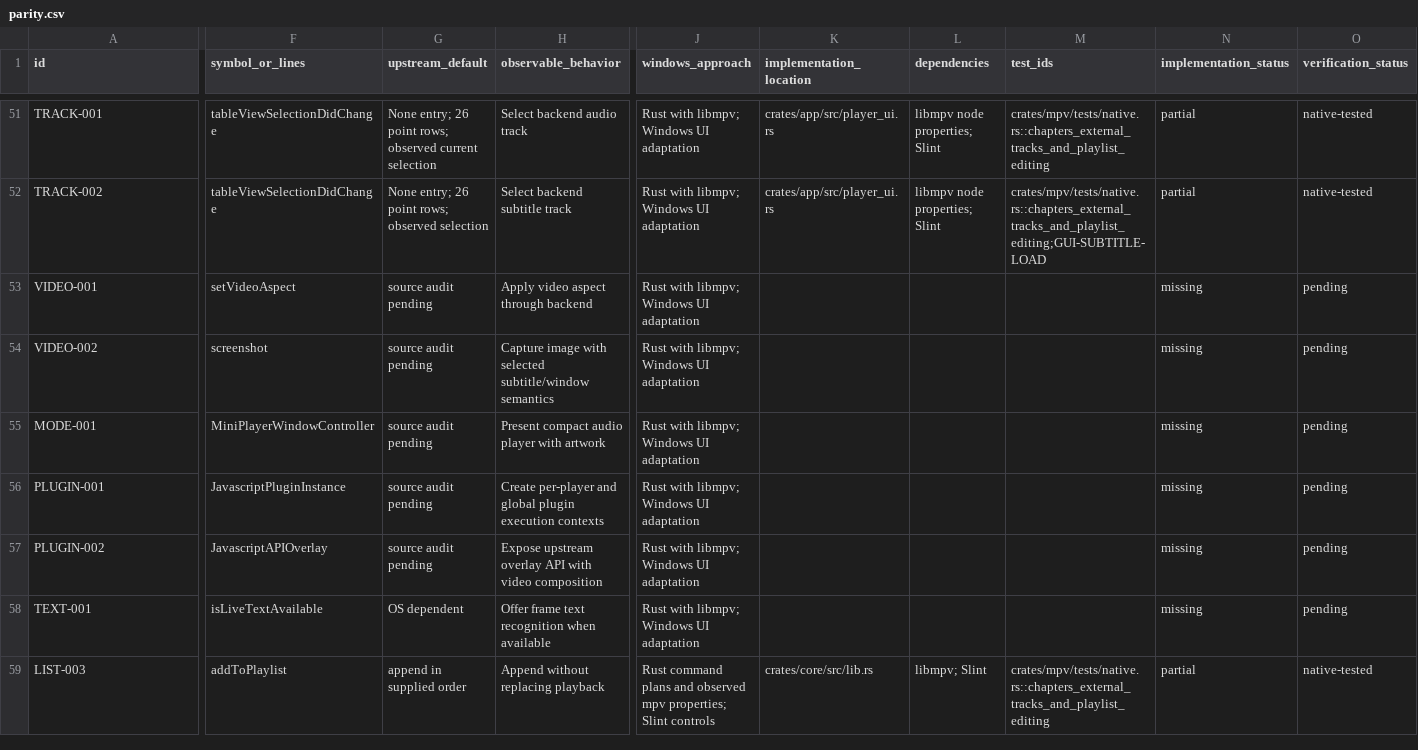
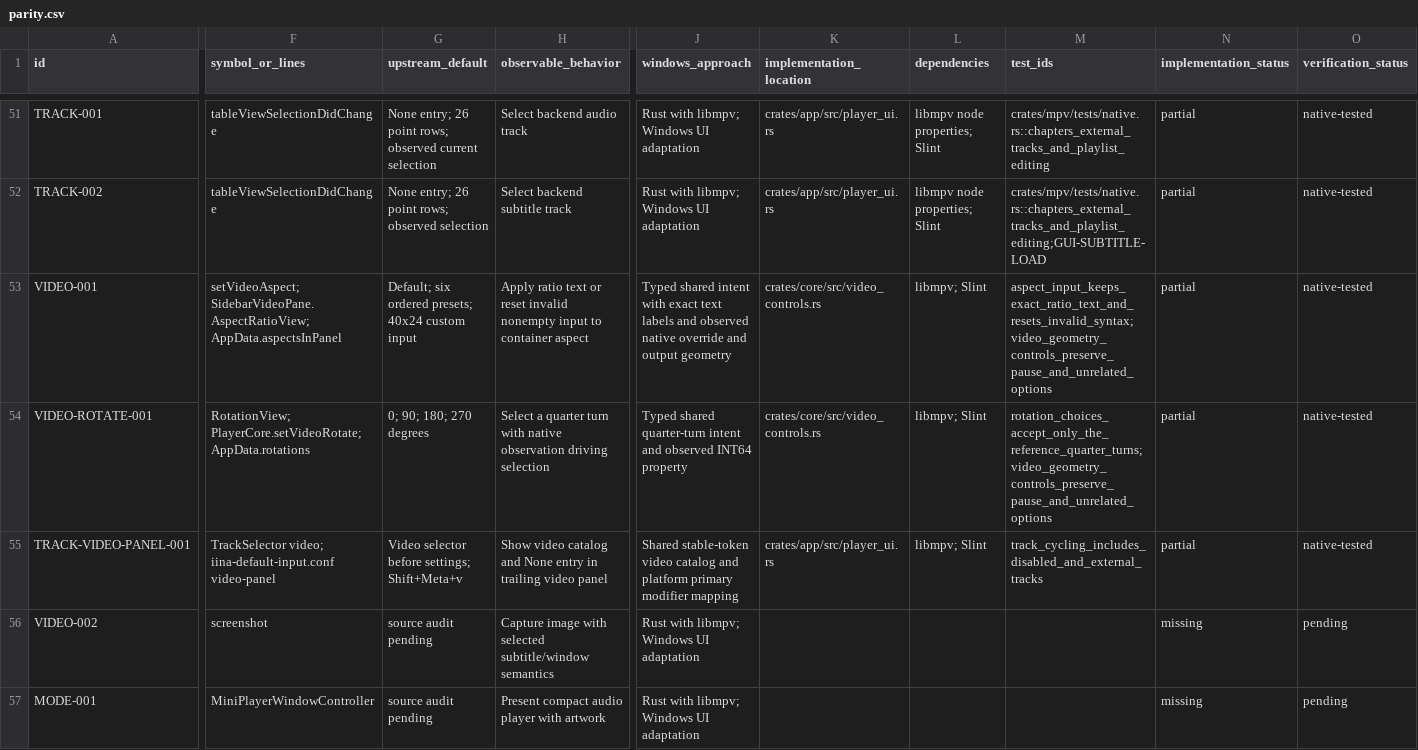
Before and after one commit to deminden/riina, a CSV file: docs/parity.csv, drawn as a sheet; only a part is shown, gaps mark what is left out; the shorter side is filled out with more unchanged rows; rows hold the shown columns only; the diff covers the shown part only; the diff names each change by its address in the sheet, - before the commit and + after, or states it on an @@ line.

Commit message:
Add portable video aspect and rotation controls

```diff
--- a/docs/parity.csv
+++ b/docs/parity.csv
-F53 (symbol_or_lines): setVideoAspect
+F53 (symbol_or_lines): setVideoAspect; SidebarVideoPane.AspectRatioView; AppData.aspectsInPanel
-G53 (upstream_default): source audit pending
+G53 (upstream_default): Default; six ordered presets; 40x24 custom input
-H53 (observable_behavior): Apply video aspect through backend
+H53 (observable_behavior): Apply ratio text or reset invalid nonempty input to container aspect
-J53 (windows_approach): Rust with libmpv; Windows UI adaptation
+J53 (windows_approach): Typed shared intent with exact text labels and observed native override and output geometry
-K53 (implementation_location): (empty)
+K53 (implementation_location): crates/core/src/video_controls.rs
-L53 (dependencies): (empty)
+L53 (dependencies): libmpv; Slint
-M53 (test_ids): (empty)
+M53 (test_ids): aspect_input_keeps_exact_ratio_text_and_resets_invalid_syntax;video_geometry_controls_preserve_pause_and_unrelated_options
-N53 (implementation_status): missing
+N53 (implementation_status): partial
-O53 (verification_status): pending
+O53 (verification_status): native-tested
+row 54: VIDEO-ROTATE-001 | RotationView; PlayerCore.setVideoRotate; AppData.rotations | 0; 90; 180; 270 degrees | Select a quarter turn with native observation driving selection | Typed shared quarter-turn intent and observed INT64 property | crates/core/src/video_controls.rs | libmpv; Slint | rotation_choices_accept_only_the_reference_quarter_turns;video_geometry_controls_preserve_pause_and_unrelated_options | partial | native-tested
+row 55: TRACK-VIDEO-PANEL-001 | TrackSelector video; iina-default-input.conf video-panel | Video selector before settings; Shift+Meta+v | Show video catalog and None entry in trailing video panel | Shared stable-token video catalog and platform primary modifier mapping | crates/app/src/player_ui.rs | libmpv; Slint | track_cycling_includes_disabled_and_external_tracks | partial | native-tested
```
Also changed, not shown: 2 edited cells elsewhere in this file, 12 other files.
